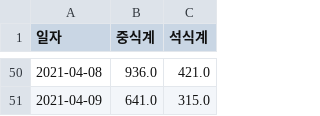
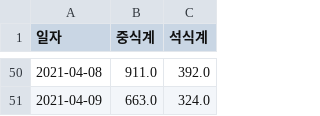
Before and after one commit to Sty1ish/Github_cowork_practice, a CSV file: submission_NNmodel_round.csv, drawn as a sheet; only a part is shown, gaps mark what is left out; the diff covers the shown part only.

```diff
--- a/submission_NNmodel_round.csv
+++ b/submission_NNmodel_round.csv
@@ -50,2 +50,2 @@
-2021-04-08,936.0,421.0
-2021-04-09,641.0,315.0
+2021-04-08,911.0,392.0
+2021-04-09,663.0,324.0
```
Also changed, not shown: 95 edited cells elsewhere in this file, 6 other files.
